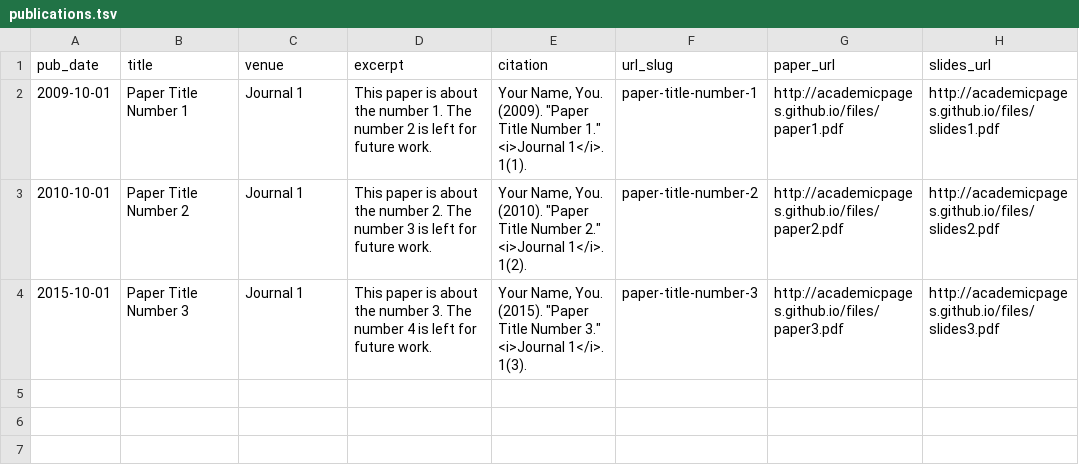
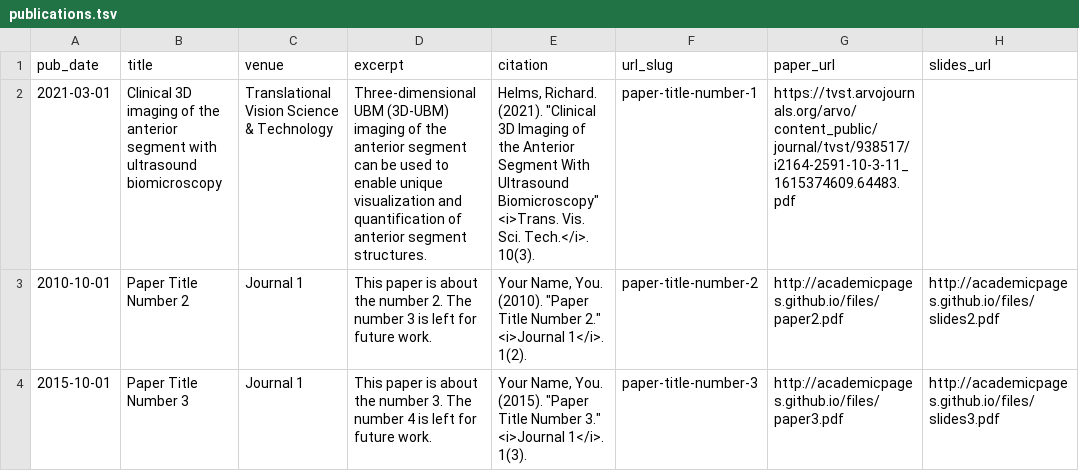
Before and after one commit to tahseenb/tahseenb.github.io, a TSV file: markdown_generator/publications.tsv, drawn as a sheet.

Commit message:
added paper 1

```diff
--- a/markdown_generator/publications.tsv
+++ b/markdown_generator/publications.tsv
@@ -1,3 +1,3 @@
 pub_date	title	venue	excerpt	citation	url_slug	paper_url	slides_url
-2009-10-01	Paper Title Number 1	Journal 1	This paper is about the number 1. The number 2 is left for future work.	Your Name, You. (2009). "Paper Title Number 1." <i>Journal 1</i>. 1(1).	paper-title-number-1	http://academicpages.github.io/files/paper1.pdf	http://academicpages.github.io/files/slides1.pdf
+2021-03-01	Clinical 3D imaging of the anterior segment with ultrasound biomicroscopy	Translational Vision Science & Technology	Three-dimensional UBM (3D-UBM) imaging of the anterior segment can be used to enable unique visualization and quantification of anterior segment structures.	Helms, Richard. (2021). "Clinical 3D Imaging of the Anterior Segment With Ultrasound Biomicroscopy" <i>Trans. Vis. Sci. Tech.</i>. 10(3).	paper-title-number-1	https://tvst.arvojournals.org/arvo/content_public/journal/tvst/938517/i2164-2591-10-3-11_1615374609.64483.pdf
 2010-10-01	Paper Title Number 2	Journal 1	This paper is about the number 2. The number 3 is left for future work.	Your Name, You. (2010). "Paper Title Number 2." <i>Journal 1</i>. 1(2).	paper-title-number-2	http://academicpages.github.io/files/paper2.pdf	http://academicpages.github.io/files/slides2.pdf
```
Also changed, not shown: 4 other files.
